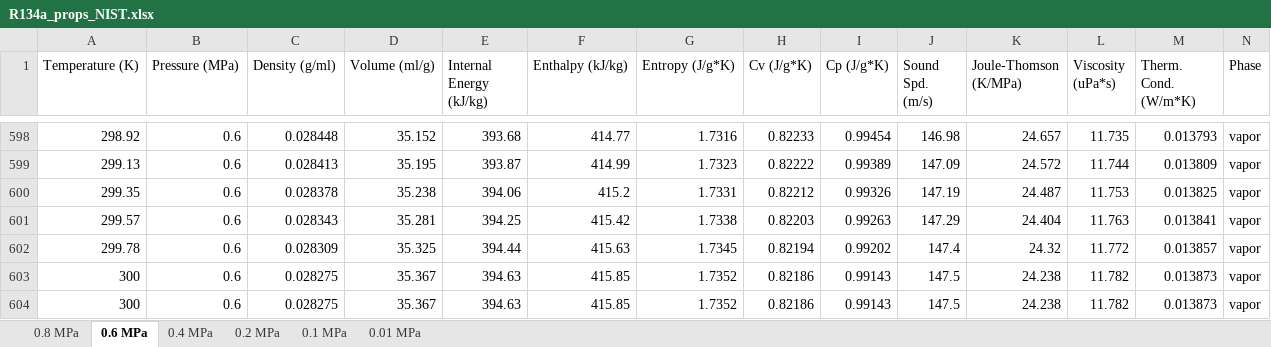
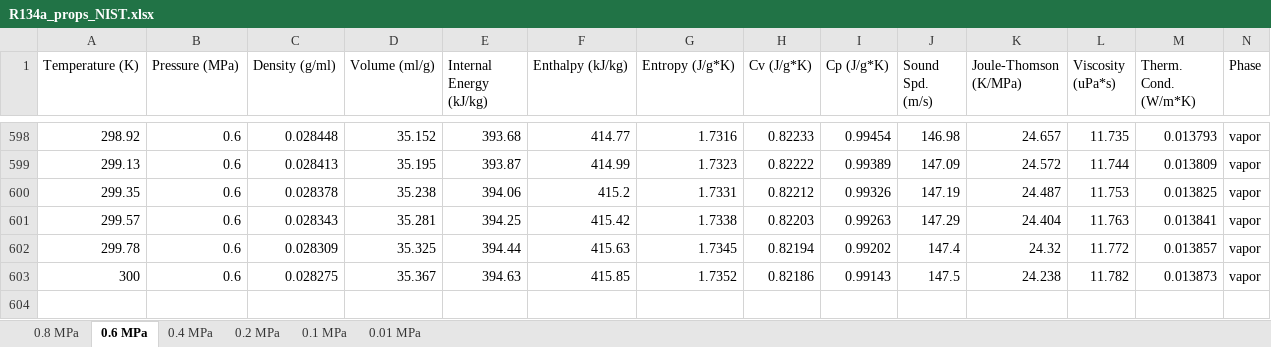
Before and after one commit to jwday/nozzleDesign, an Excel workbook: R134a_props_NIST.xlsx, sheet 0.6 MPa, drawn as a sheet; only a part is shown, gaps mark what is left out; values as stored, in another font and other column widths than the file's, no borders; the diff names each change by its address in the sheet, - before the commit and + after, or states it on an @@ line.

```diff
--- a/R134a_props_NIST.xlsx (sheet 0.6 MPa)
+++ b/R134a_props_NIST.xlsx (sheet 0.6 MPa)
-row 604: 300 | 0.6 | 0.028275 | 35.367 | 394.63 | 415.85 | 1.7352 | 0.82186 | 0.99143 | 147.5 | 24.238 | 11.782 | 0.013873 | vapor
```
Also changed, not shown: CO2_props_NIST.xlsx, 3 other files.
